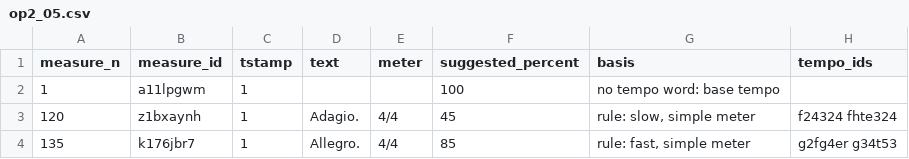
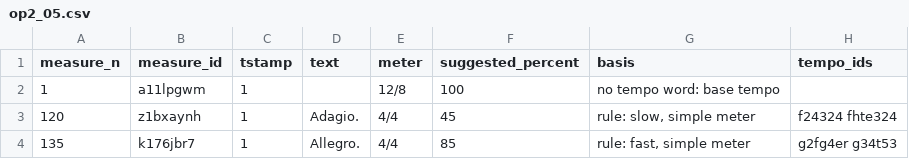
Before and after one commit to egorpol/DdT_1_vol_11, a CSV file: playback/tempo-guide/op2_05.csv, drawn as a sheet.

```diff
--- a/playback/tempo-guide/op2_05.csv
+++ b/playback/tempo-guide/op2_05.csv
@@ -1,3 +1,3 @@
 measure_n,measure_id,tstamp,text,meter,suggested_percent,basis,tempo_ids
-1,a11lpgwm,1,,,100,no tempo word: base tempo,
+1,a11lpgwm,1,,12/8,100,no tempo word: base tempo,
 120,z1bxaynh,1,Adagio.,4/4,45,"rule: slow, simple meter",f24324 fhte324
```
Also changed, not shown: 12 other files.
